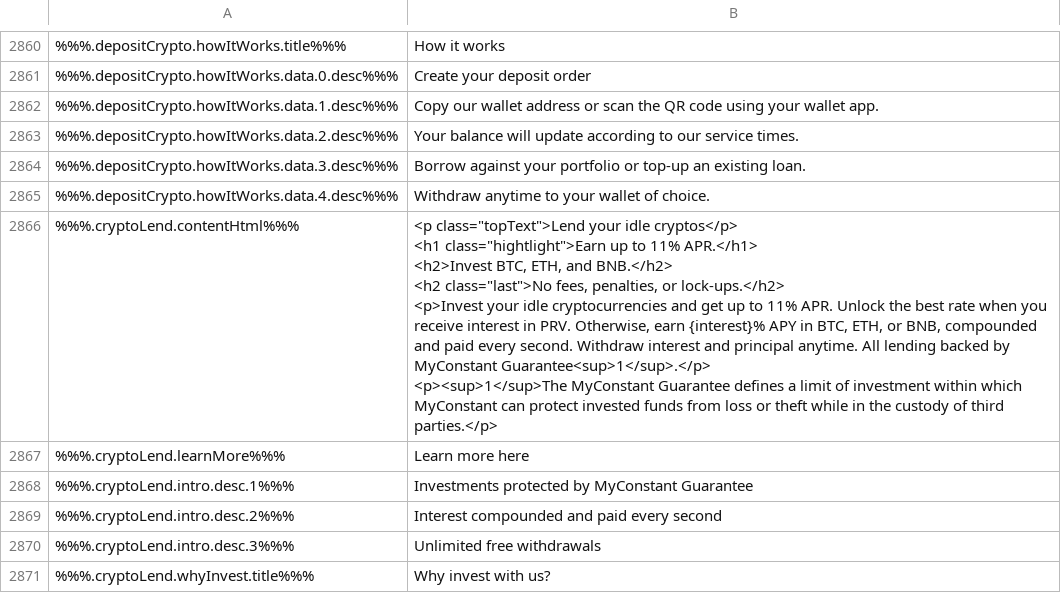
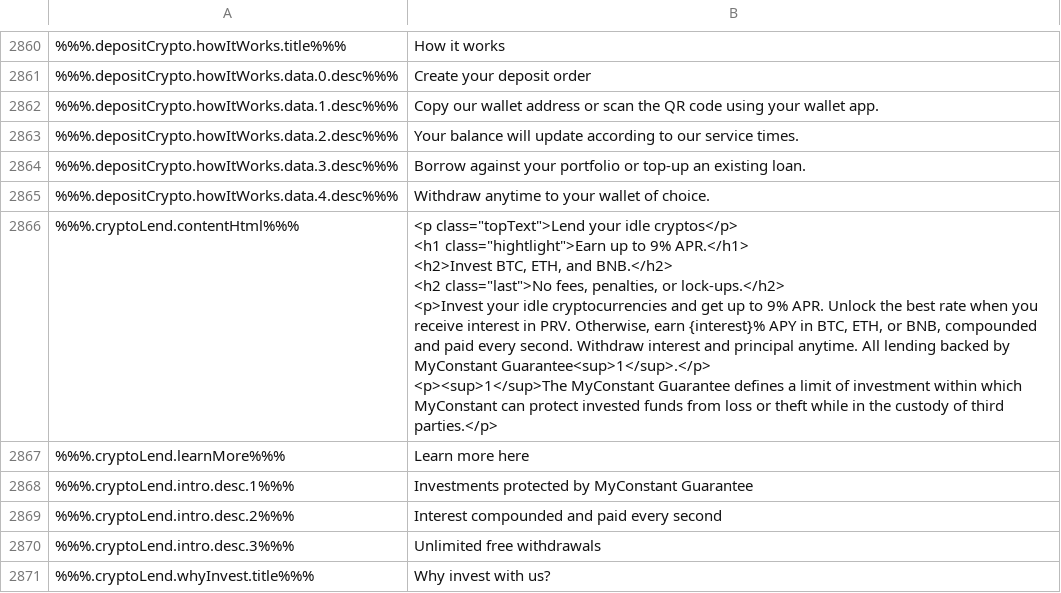
Before and after one commit to constant-money/constant-web-i18n, a CSV file: store/en.csv, drawn as a sheet; only a part is shown, gaps mark what is left out; ↵ is a line break in a cell; the diff names each change by its address in the sheet, - before the commit and + after, or states it on an @@ line.

```diff
--- a/store/en.csv
+++ b/store/en.csv
-B2866: …up to 11% APR.</h1> ↵ <h2>Invest BTC, ETH, and BNB.</h2> ↵ <h2 class="last">No fees, penalties, or lock-ups.</h2> ↵ <p>Invest your idle cryptocurrencies and get up to 11% APR. Unlock…
+B2866: …up to 9% APR.</h1> ↵ <h2>Invest BTC, ETH, and BNB.</h2> ↵ <h2 class="last">No fees, penalties, or lock-ups.</h2> ↵ <p>Invest your idle cryptocurrencies and get up to 9% APR. Unlock…
```
Also changed, not shown: 1 other file.
